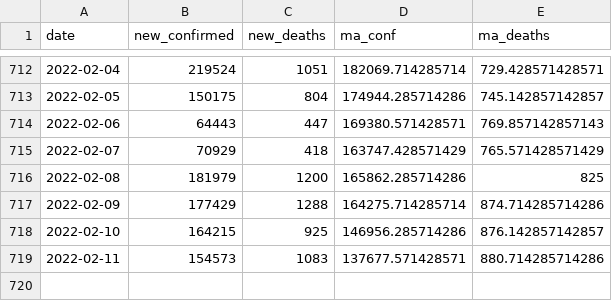
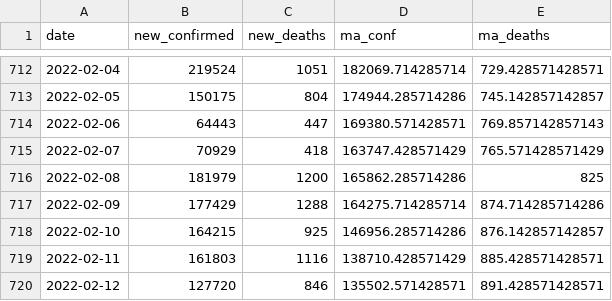
Before and after one commit to ramongss/COVID19-AutoReports, a CSV file: data/treated-data.csv, drawn as a sheet; only a part is shown, gaps mark what is left out.

```diff
--- a/data/treated-data.csv
+++ b/data/treated-data.csv
@@ -718,2 +718,3 @@
 2022-02-10,164215,925,146956.285714286,876.142857142857
-2022-02-11,154573,1083,137677.571428571,880.714285714286
+2022-02-11,161803,1116,138710.428571429,885.428571428571
+2022-02-12,127720,846,135502.571428571,891.428571428571
```
Also changed, not shown: 3 other files.
